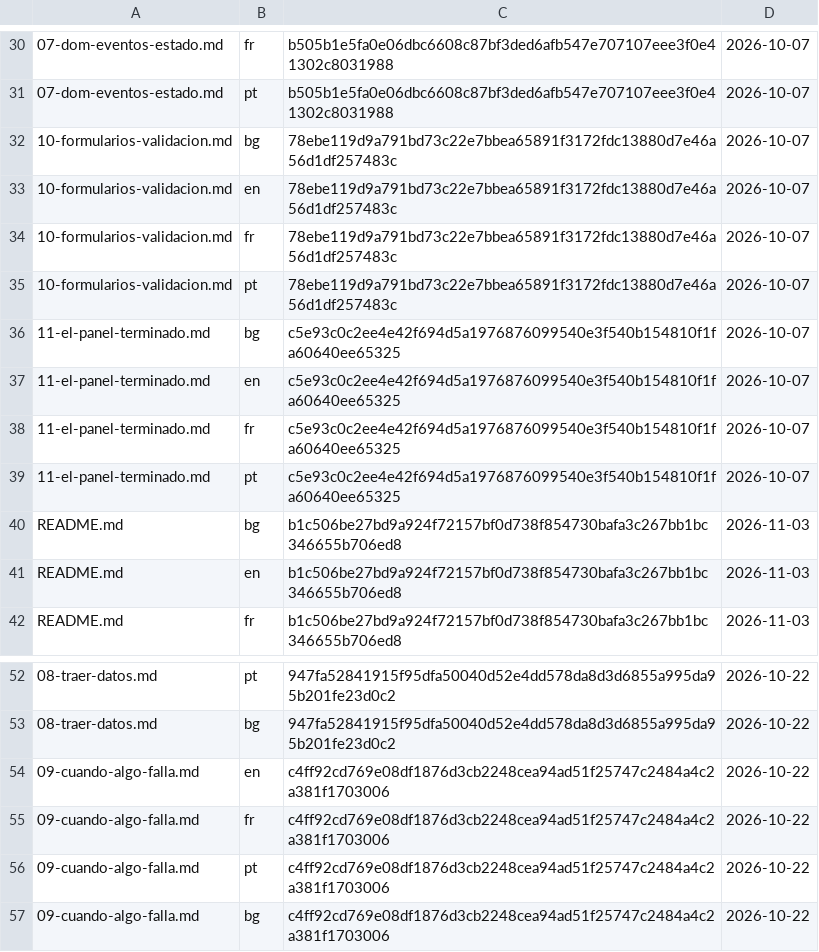
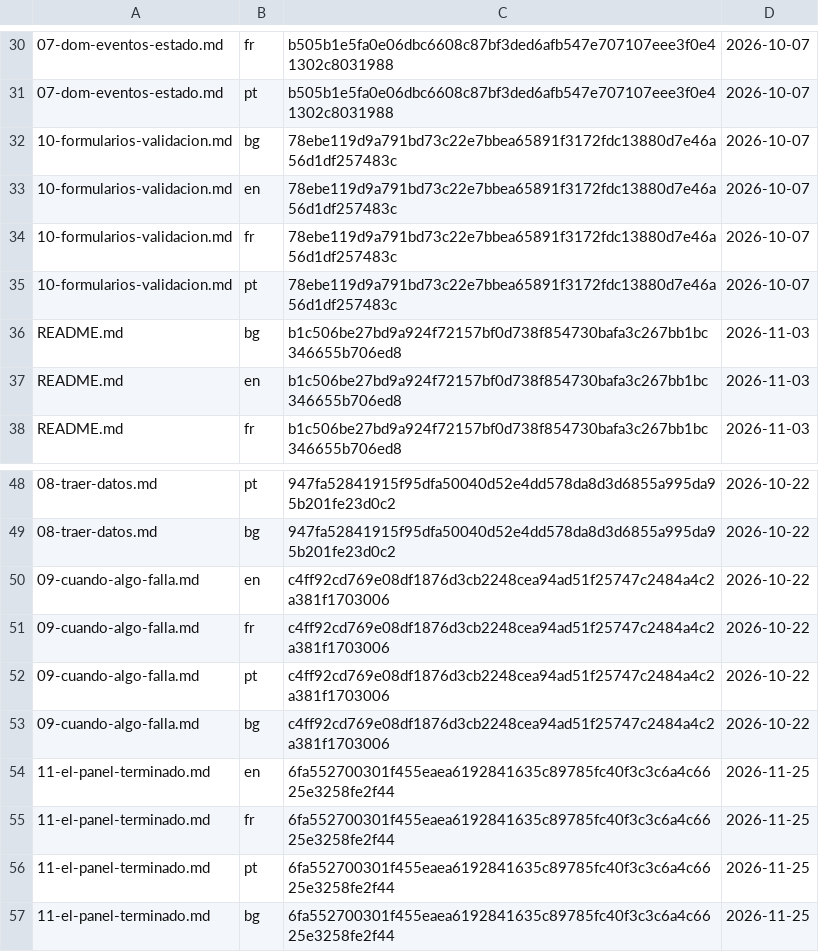
Before and after one commit to HabilMX/curso-web, a TSV file: herramientas/registro-traducciones.tsv, drawn as a sheet; only a part is shown, gaps mark what is left out; removed rows and columns are numbered as before the commit, all else as after; the diff names each change by its address in the sheet, - before the commit and + after, or states it on an @@ line.

Commit message:
docs: publica el contenido de develop 82ba903
Renueva el sello de la lección 11 en en, fr, pt y bg.
jbr

```diff
--- a/herramientas/registro-traducciones.tsv
+++ b/herramientas/registro-traducciones.tsv
-row 36: 11-el-panel-terminado.md | bg | c5e93c0c2ee4e42f694d5a1976876099540e3f540b154810f1fa60640ee65325 | 2026-10-07
-row 37: 11-el-panel-terminado.md | en | c5e93c0c2ee4e42f694d5a1976876099540e3f540b154810f1fa60640ee65325 | 2026-10-07
-row 38: 11-el-panel-terminado.md | fr | c5e93c0c2ee4e42f694d5a1976876099540e3f540b154810f1fa60640ee65325 | 2026-10-07
-row 39: 11-el-panel-terminado.md | pt | c5e93c0c2ee4e42f694d5a1976876099540e3f540b154810f1fa60640ee65325 | 2026-10-07
+row 54: 11-el-panel-terminado.md | en | 6fa552700301f455eaea6192841635c89785fc40f3c3c6a4c6625e3258fe2f44 | 2026-11-25
+row 55: 11-el-panel-terminado.md | fr | 6fa552700301f455eaea6192841635c89785fc40f3c3c6a4c6625e3258fe2f44 | 2026-11-25
+row 56: 11-el-panel-terminado.md | pt | 6fa552700301f455eaea6192841635c89785fc40f3c3c6a4c6625e3258fe2f44 | 2026-11-25
+row 57: 11-el-panel-terminado.md | bg | 6fa552700301f455eaea6192841635c89785fc40f3c3c6a4c6625e3258fe2f44 | 2026-11-25
```
